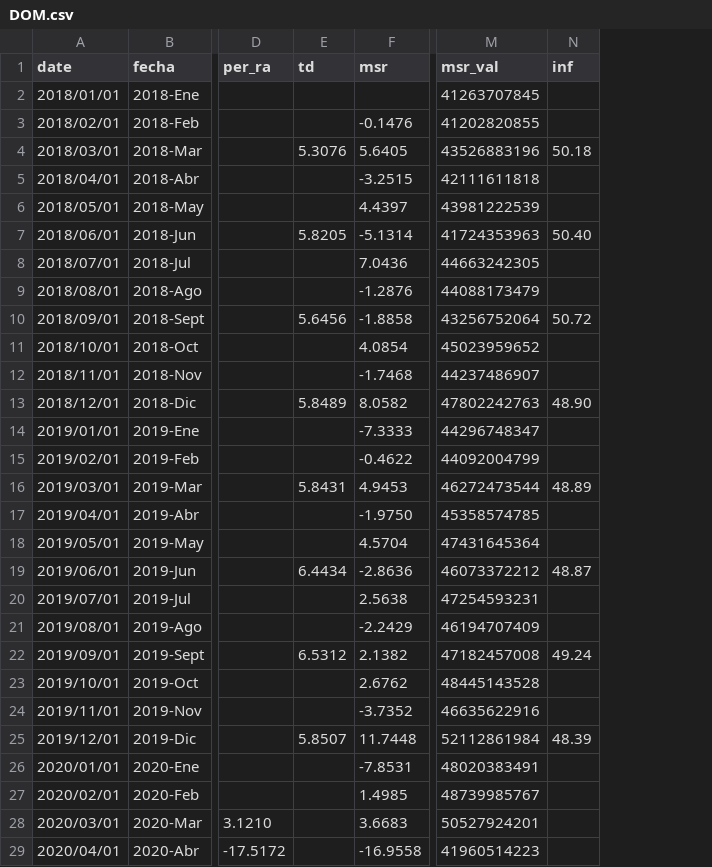
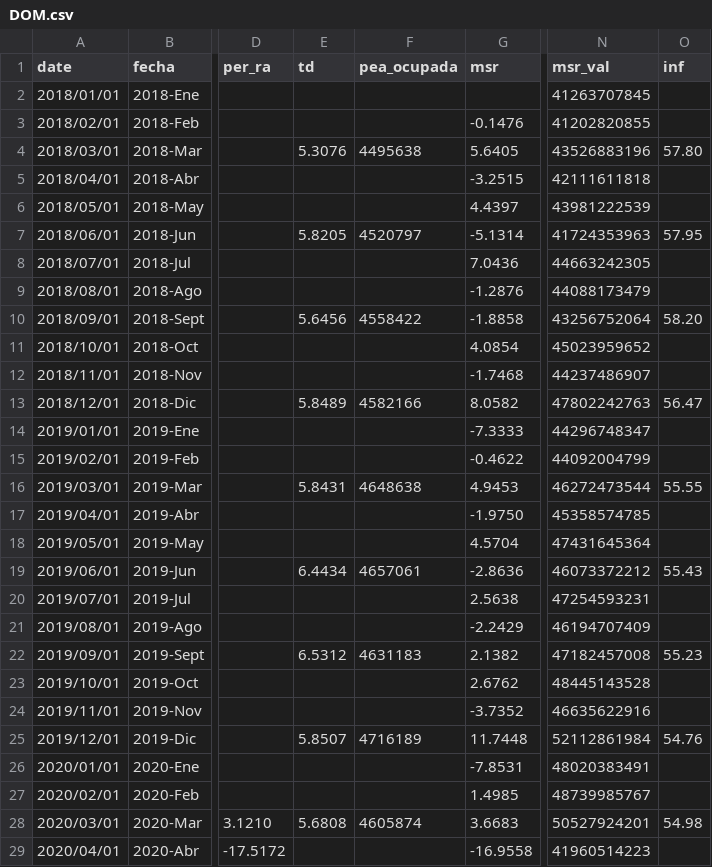
Before and after one commit to paoovela/BID, a CSV file: DOM.csv, drawn as a sheet; only a part is shown, gaps mark what is left out; addresses are those after the commit; the diff covers the shown part only; the diff names each change by its address in the sheet, - before the commit and + after, or states it on an @@ line.

Commit message:
Add files via upload

```diff
--- a/DOM.csv
+++ b/DOM.csv
+column F (pea_ocupada), rows 4-28: 4495638 |  |  | 4520797 |  |  | 4558422 |  |  | 4582166 |  |  | 4648638 |  |  | 4657061 |  |  | 4631183 |  |  | 4716189 |  |  | 4605874
-O4 (inf): 50.18
+O4 (inf): 57.80
-O7 (inf): 50.40
+O7 (inf): 57.95
-O10 (inf): 50.72
+O10 (inf): 58.20
-O13 (inf): 48.90
+O13 (inf): 56.47
-O16 (inf): 48.89
+O16 (inf): 55.55
-O19 (inf): 48.87
+O19 (inf): 55.43
-O22 (inf): 49.24
+O22 (inf): 55.23
-O25 (inf): 48.39
+O25 (inf): 54.76
-E28 (td): (empty)
+E28 (td): 5.6808
-O28 (inf): (empty)
+O28 (inf): 54.98
```
Also changed, not shown: 1 added row and 9 edited cells elsewhere in this file.
